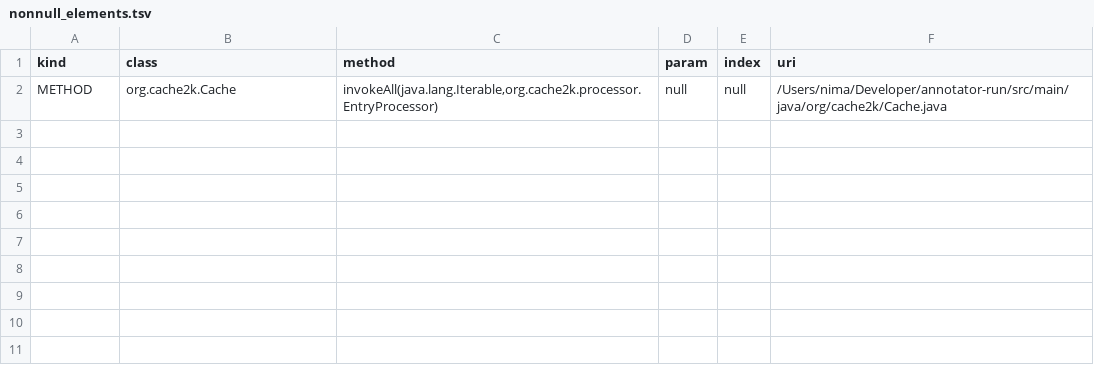
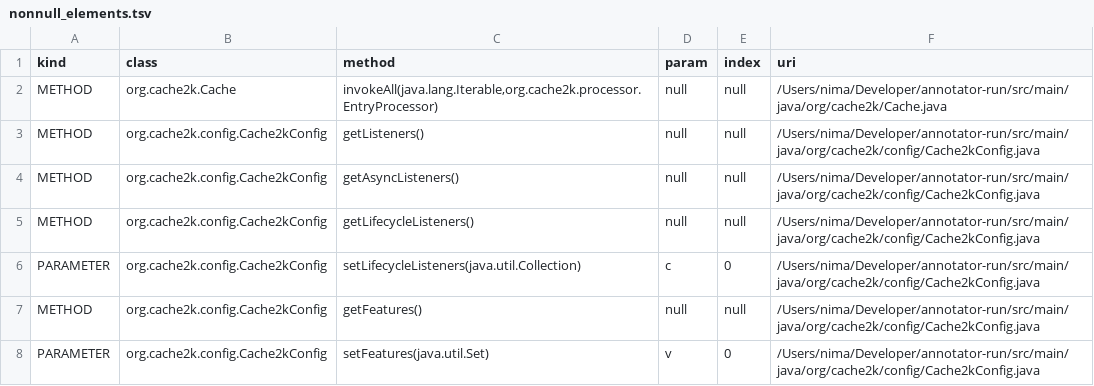
Before and after one commit to nimakarimipour/annotator-run, a TSV file: annotator-out/0/nonnull_elements.tsv, drawn as a sheet; the diff names each change by its address in the sheet, - before the commit and + after, or states it on an @@ line.

```diff
--- a/annotator-out/0/nonnull_elements.tsv
+++ b/annotator-out/0/nonnull_elements.tsv
+row 3: METHOD | org.cache2k.config.Cache2kConfig | getListeners() | null | null | /Users/nima/Developer/annotator-run/src/main/java/org/cache2k/config/Cache2kConfig.java
+row 4: METHOD | org.cache2k.config.Cache2kConfig | getAsyncListeners() | null | null | /Users/nima/Developer/annotator-run/src/main/java/org/cache2k/config/Cache2kConfig.java
+row 5: METHOD | org.cache2k.config.Cache2kConfig | getLifecycleListeners() | null | null | /Users/nima/Developer/annotator-run/src/main/java/org/cache2k/config/Cache2kConfig.java
+row 6: PARAMETER | org.cache2k.config.Cache2kConfig | setLifecycleListeners(java.util.Collection) | c | 0 | /Users/nima/Developer/annotator-run/src/main/java/org/cache2k/config/Cache2kConfig.java
+row 7: METHOD | org.cache2k.config.Cache2kConfig | getFeatures() | null | null | /Users/nima/Developer/annotator-run/src/main/java/org/cache2k/config/Cache2kConfig.java
+row 8: PARAMETER | org.cache2k.config.Cache2kConfig | setFeatures(java.util.Set) | v | 0 | /Users/nima/Developer/annotator-run/src/main/java/org/cache2k/config/Cache2kConfig.java
```
Also changed, not shown: 7 other files.
